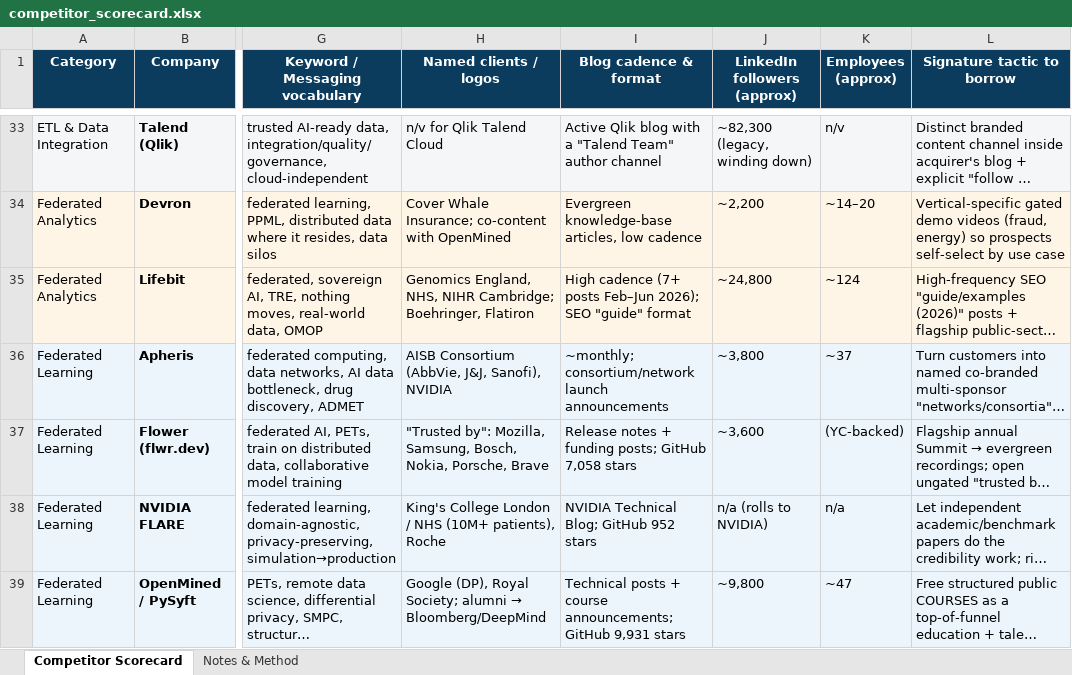
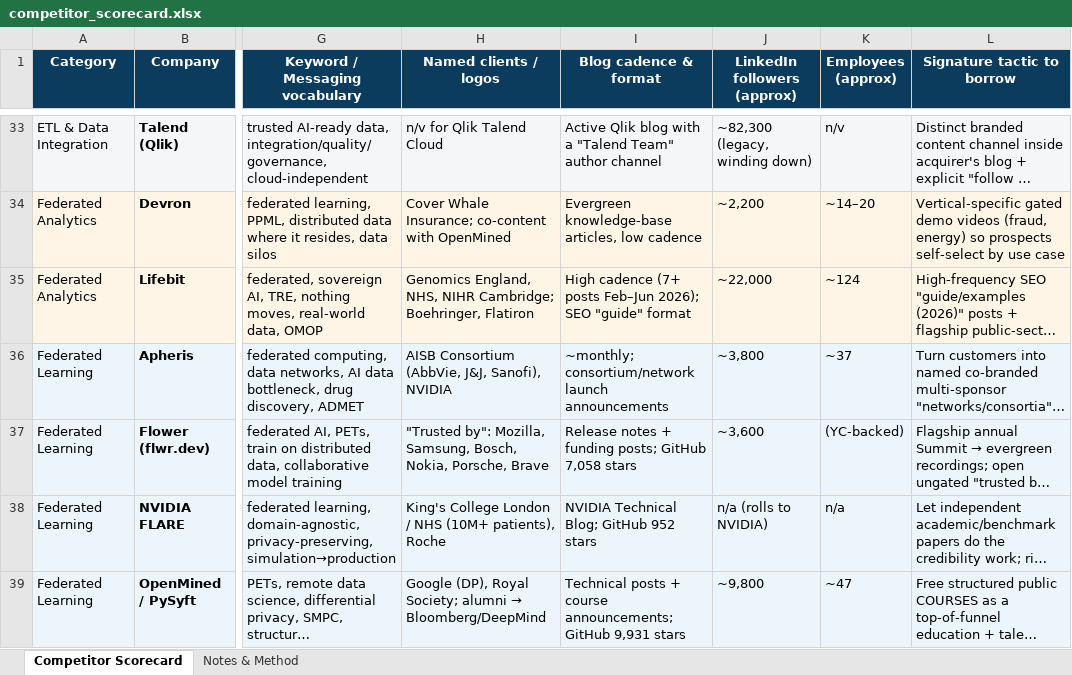
Before and after one commit to danlex/airesearch, an Excel workbook: competitor-analysis/competitor_scorecard.xlsx, sheet Competitor Scorecard, drawn as a sheet; only a part is shown, gaps mark what is left out; long unchanged cells end in …; values as stored, in another font and other column widths than the file's, no borders; the diff names each change by its address in the sheet, - before the commit and + after, or states it on an @@ line.

```diff
--- a/competitor-analysis/competitor_scorecard.xlsx (sheet Competitor Scorecard)
+++ b/competitor-analysis/competitor_scorecard.xlsx (sheet Competitor Scorecard)
-J35 (LinkedIn followers (approx)): ~24,800
+J35 (LinkedIn followers (approx)): ~22,000
```
Also changed, not shown: 3 other files.
